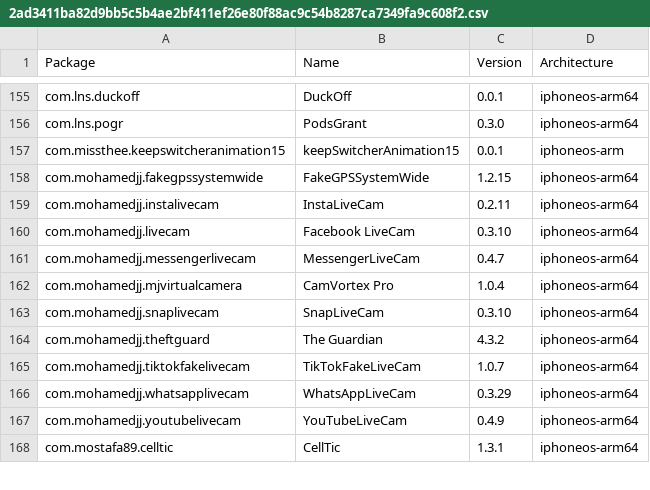
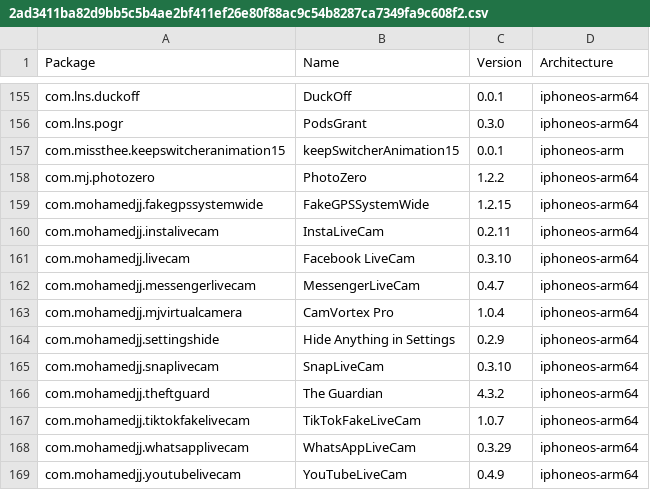
Before and after one commit to pastnm/crc_bark, a CSV file: Library/Caches/com.nan.crc/2ad3411ba82d9bb5c5b4ae2bf411ef26e80f88ac9c54b8287ca7349fa9c608f2.csv, drawn as a sheet; only a part is shown, gaps mark what is left out; the shorter side is filled out with more unchanged rows; the diff names each change by its address in the sheet, - before the commit and + after, or states it on an @@ line.

```diff
--- a/Library/Caches/com.nan.crc/2ad3411ba82d9bb5c5b4ae2bf411ef26e80f88ac9c54b8287ca7349fa9c608f2.csv
+++ b/Library/Caches/com.nan.crc/2ad3411ba82d9bb5c5b4ae2bf411ef26e80f88ac9c54b8287ca7349fa9c608f2.csv
+row 158: com.mj.photozero | PhotoZero | 1.2.2 | iphoneos-arm64
+row 164: com.mohamedjj.settingshide | Hide Anything in Settings | 0.2.9 | iphoneos-arm64
```
